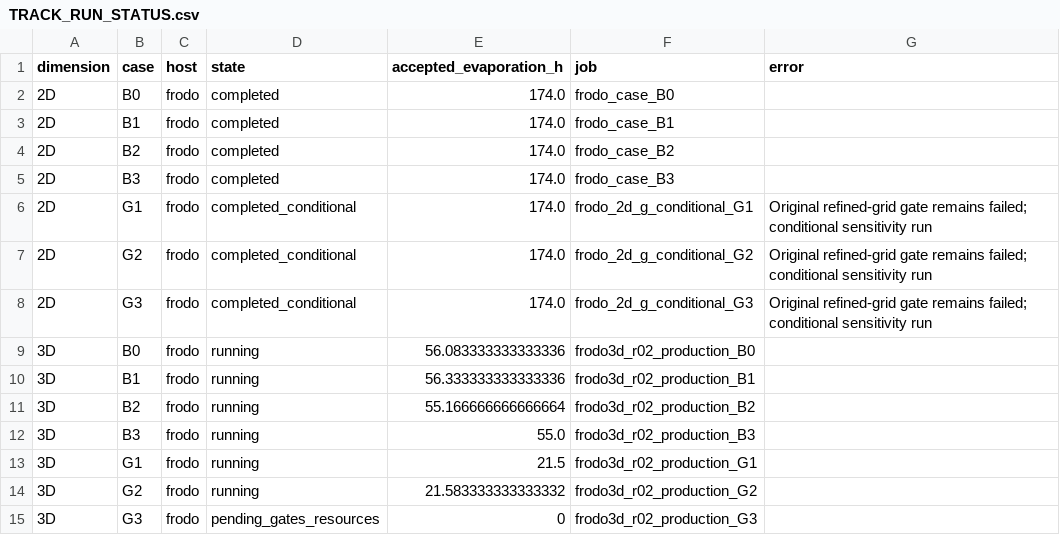
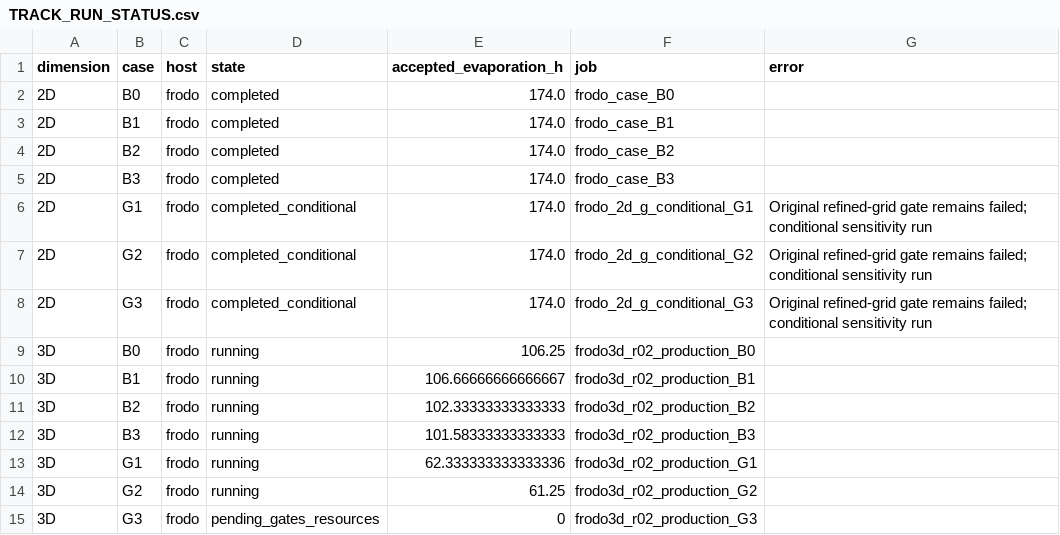
Before and after one commit to ndmthio18/heterogeniety, a CSV file: model_revisions/20261103_v13_bottom_boundary_campaign/TRACK_RUN_STATUS.csv, drawn as a sheet.

Commit message:
Record 3D bottom-boundary checkpoint

```diff
--- a/model_revisions/20261103_v13_bottom_boundary_campaign/TRACK_RUN_STATUS.csv
+++ b/model_revisions/20261103_v13_bottom_boundary_campaign/TRACK_RUN_STATUS.csv
@@ -8,8 +8,8 @@ dimension,case,host,state,accepted_evaporation_h,job,error
 2D,G3,frodo,completed_conditional,174.0,frodo_2d_g_conditional_G3,Original refined-grid gate remains failed; conditional sensitivity run
-3D,B0,frodo,running,56.083333333333336,frodo3d_r02_production_B0,
-3D,B1,frodo,running,56.333333333333336,frodo3d_r02_production_B1,
-3D,B2,frodo,running,55.166666666666664,frodo3d_r02_production_B2,
-3D,B3,frodo,running,55.0,frodo3d_r02_production_B3,
-3D,G1,frodo,running,21.5,frodo3d_r02_production_G1,
-3D,G2,frodo,running,21.583333333333332,frodo3d_r02_production_G2,
+3D,B0,frodo,running,106.25,frodo3d_r02_production_B0,
+3D,B1,frodo,running,106.66666666666667,frodo3d_r02_production_B1,
+3D,B2,frodo,running,102.33333333333333,frodo3d_r02_production_B2,
+3D,B3,frodo,running,101.58333333333333,frodo3d_r02_production_B3,
+3D,G1,frodo,running,62.333333333333336,frodo3d_r02_production_G1,
+3D,G2,frodo,running,61.25,frodo3d_r02_production_G2,
 3D,G3,frodo,pending_gates_resources,0,frodo3d_r02_production_G3,
```
Also changed, not shown: 3 other files.
